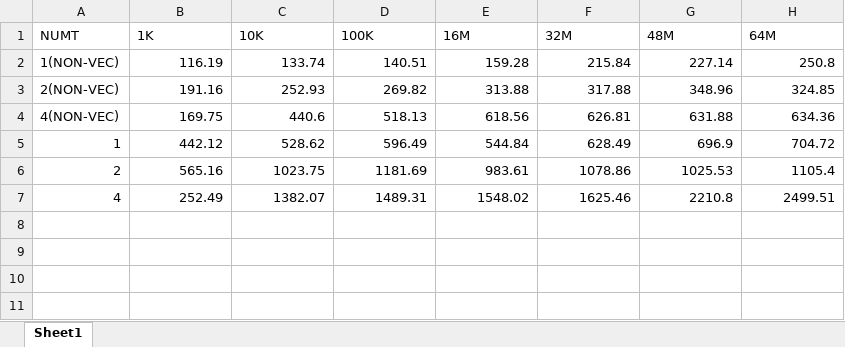
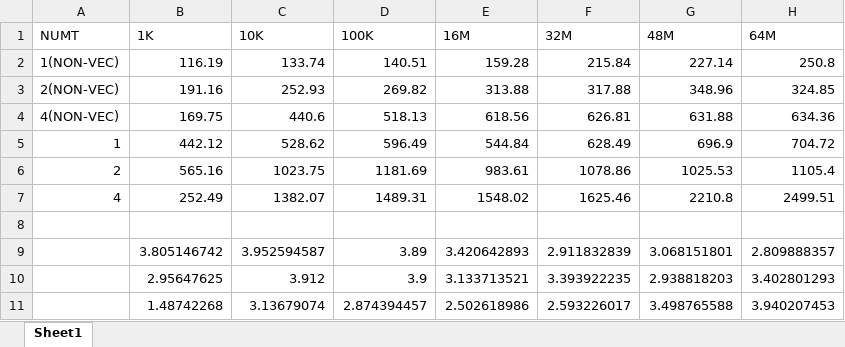
Before and after one commit to DeqingQu/CS575, an Excel workbook: project5/Workbook1.xlsx, sheet Sheet1, drawn as a sheet; values as stored, in another font and other column widths than the file's, no borders; charts and pictures not drawn; the diff names each change by its address in the sheet, - before the commit and + after, or states it on an @@ line.

```diff
--- a/project5/Workbook1.xlsx (sheet Sheet1)
+++ b/project5/Workbook1.xlsx (sheet Sheet1)
+row 8: (empty)
+row 9:  | 3.805146742 | 3.952594587 | 3.89 | 3.420642893 | 2.911832839 | 3.068151801 | 2.809888357
+row 10:  | 2.95647625 | 3.912 | 3.9 | 3.133713521 | 3.393922235 | 2.938818203 | 3.402801293
+row 11:  | 1.48742268 | 3.13679074 | 2.874394457 | 2.502618986 | 2.593226017 | 3.498765588 | 3.940207453
```
Also changed, not shown: charts or pictures, 1 other file.
